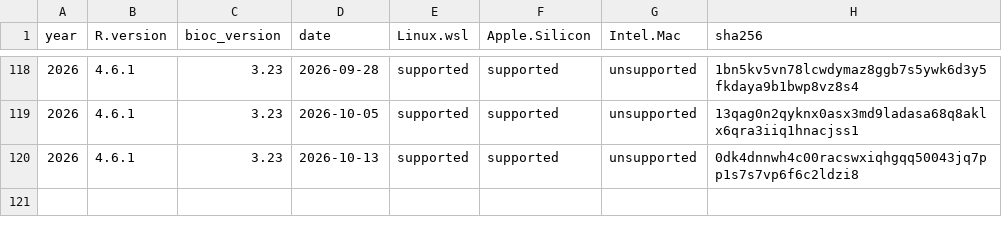
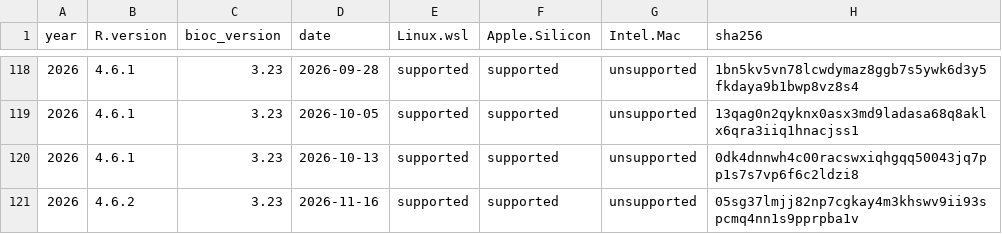
Before and after one commit to ropensci/rix, a CSV file: inst/extdata/available_df.csv, drawn as a sheet; only a part is shown, gaps mark what is left out.

Commit message:
Updated available dates

```diff
--- a/inst/extdata/available_df.csv
+++ b/inst/extdata/available_df.csv
@@ -120 +120,2 @@
 "2026","4.6.1","3.23","2026-10-13","supported","supported","unsupported","0dk4dnnwh4c00racswxiqhgqq50043jq7pp1s7s7vp6f6c2ldzi8"
+"2026","4.6.2","3.23","2026-11-16","supported","supported","unsupported","05sg37lmjj82np7cgkay4m3khswv9ii93spcmq4nn1s9pprpba1v"
```
